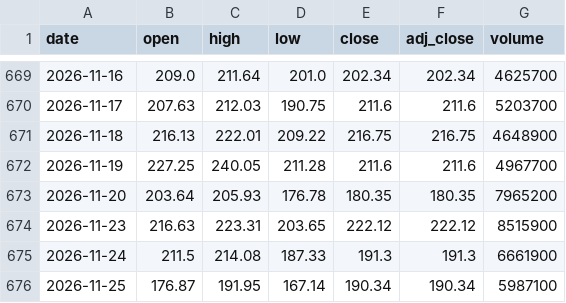
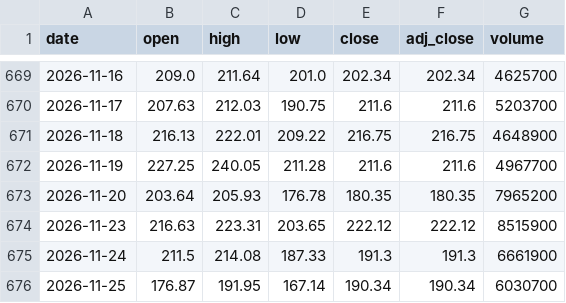
Before and after one commit to blakeweaver17-del/ai-infra-data, a CSV file: data/prices/ALAB.csv, drawn as a sheet; only a part is shown, gaps mark what is left out.

```diff
--- a/data/prices/ALAB.csv
+++ b/data/prices/ALAB.csv
@@ -675,2 +675,2 @@ date,open,high,low,close,adj_close,volume
 2026-11-24,211.5,214.08,187.33,191.3,191.3,6661900
-2026-11-25,176.87,191.95,167.14,190.34,190.34,5987100
+2026-11-25,176.87,191.95,167.14,190.34,190.34,6030700
```
Also changed, not shown: data/prices/ACHR.csv, data/prices/AMAT.csv, 43 other files.
